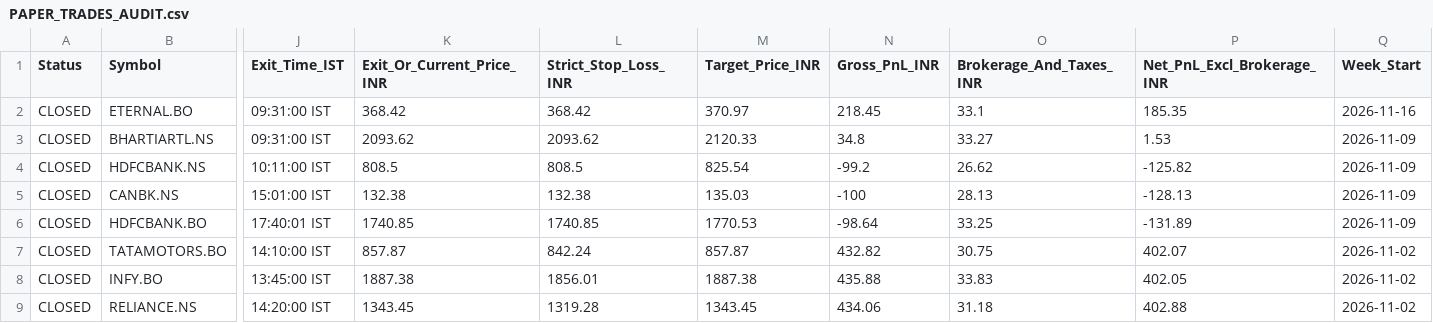
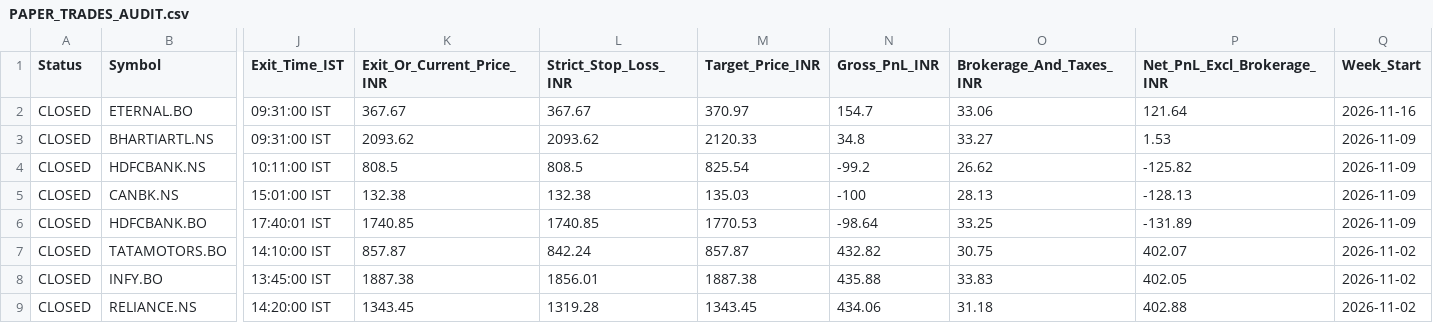
Before and after one commit to anandsurla/indian-day-trader-skill, a CSV file: reports/PAPER_TRADES_AUDIT.csv, drawn as a sheet; only a part is shown, gaps mark what is left out; the diff names each change by its address in the sheet, - before the commit and + after, or states it on an @@ line.

Commit message:
Auto-sync IST 2026-11-16 09:52:04 IST (reports/PAPER_TRADES_AUDIT.csv)

```diff
--- a/reports/PAPER_TRADES_AUDIT.csv
+++ b/reports/PAPER_TRADES_AUDIT.csv
-K2 (Exit_Or_Current_Price_INR): 368.42
+K2 (Exit_Or_Current_Price_INR): 367.67
-L2 (Strict_Stop_Loss_INR): 368.42
+L2 (Strict_Stop_Loss_INR): 367.67
-N2 (Gross_PnL_INR): 218.45
+N2 (Gross_PnL_INR): 154.7
-O2 (Brokerage_And_Taxes_INR): 33.1
+O2 (Brokerage_And_Taxes_INR): 33.06
-P2 (Net_PnL_Excl_Brokerage_INR): 185.35
+P2 (Net_PnL_Excl_Brokerage_INR): 121.64
```
